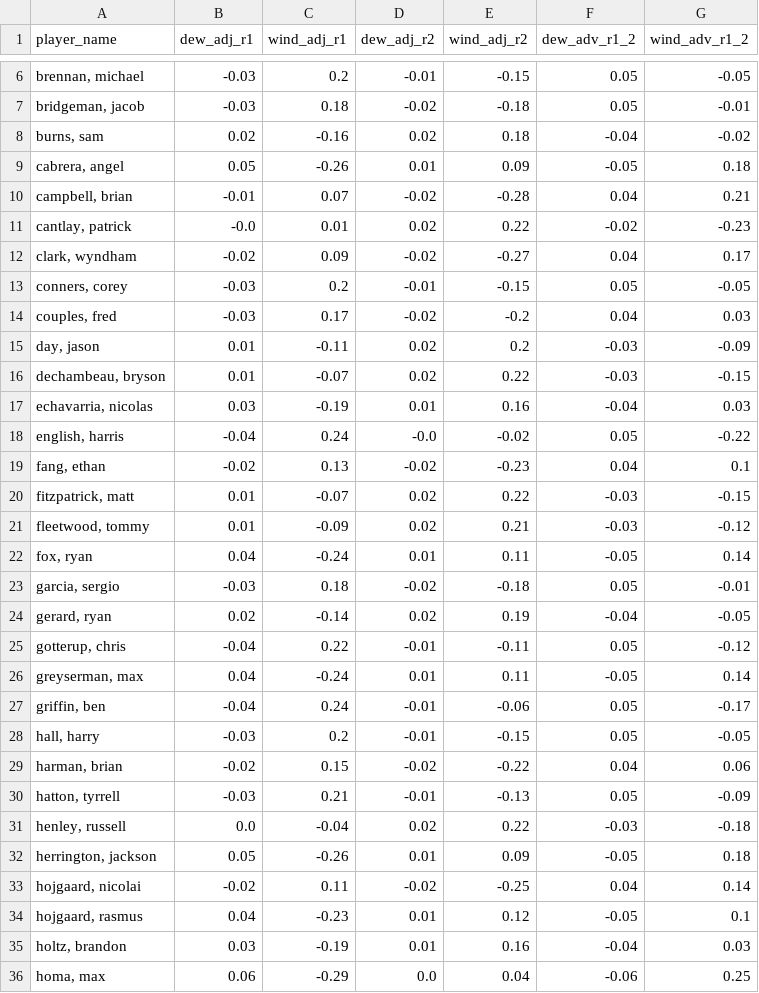
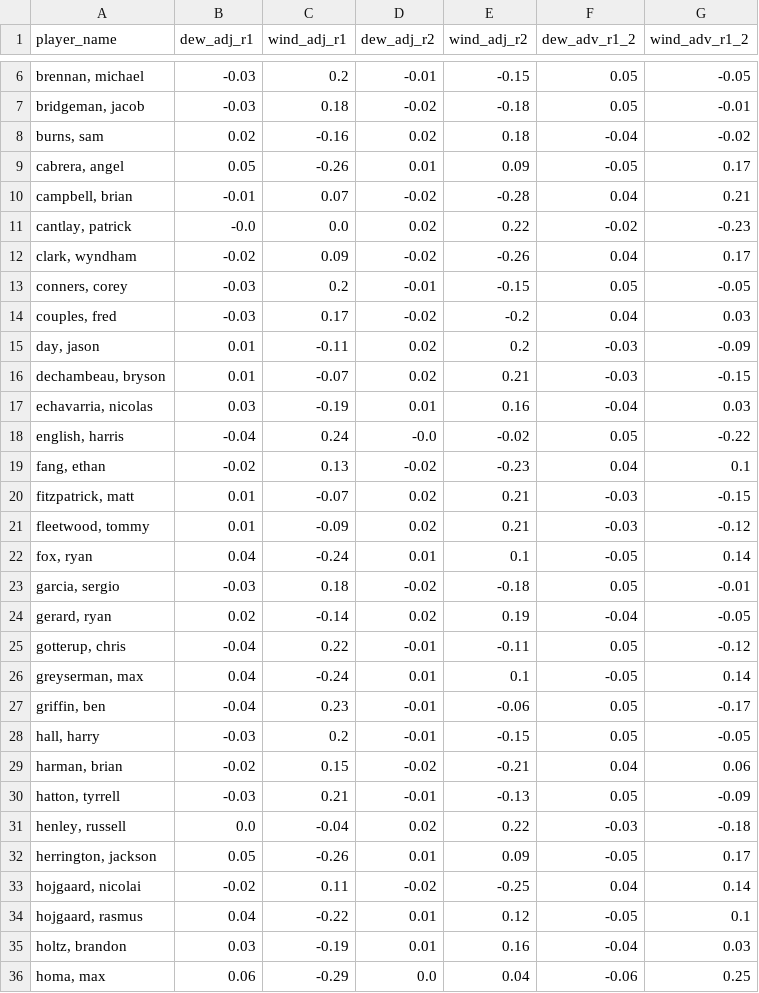
Before and after one commit to mslade50/sims_process, a CSV file: dashboard_data/weather_impact.csv, drawn as a sheet; only a part is shown, gaps mark what is left out; the diff covers the shown part only.

```diff
--- a/dashboard_data/weather_impact.csv
+++ b/dashboard_data/weather_impact.csv
@@ -8,6 +8,6 @@ player_name,dew_adj_r1,wind_adj_r1,dew_adj_r2,wind_adj_r2,dew_adv_r1_2,wind_adv_
 "burns, sam",0.02,-0.16,0.02,0.18,-0.04,-0.02
-"cabrera, angel",0.05,-0.26,0.01,0.09,-0.05,0.18
+"cabrera, angel",0.05,-0.26,0.01,0.09,-0.05,0.17
 "campbell, brian",-0.01,0.07,-0.02,-0.28,0.04,0.21
-"cantlay, patrick",-0.0,0.01,0.02,0.22,-0.02,-0.23
-"clark, wyndham",-0.02,0.09,-0.02,-0.27,0.04,0.17
+"cantlay, patrick",-0.0,0.0,0.02,0.22,-0.02,-0.23
+"clark, wyndham",-0.02,0.09,-0.02,-0.26,0.04,0.17
 "conners, corey",-0.03,0.2,-0.01,-0.15,0.05,-0.05
@@ -15,3 +15,3 @@ player_name,dew_adj_r1,wind_adj_r1,dew_adj_r2,wind_adj_r2,dew_adv_r1_2,wind_adv_
 "day, jason",0.01,-0.11,0.02,0.2,-0.03,-0.09
-"dechambeau, bryson",0.01,-0.07,0.02,0.22,-0.03,-0.15
+"dechambeau, bryson",0.01,-0.07,0.02,0.21,-0.03,-0.15
 "echavarria, nicolas",0.03,-0.19,0.01,0.16,-0.04,0.03
@@ -19,5 +19,5 @@ player_name,dew_adj_r1,wind_adj_r1,dew_adj_r2,wind_adj_r2,dew_adv_r1_2,wind_adv_
 "fang, ethan",-0.02,0.13,-0.02,-0.23,0.04,0.1
-"fitzpatrick, matt",0.01,-0.07,0.02,0.22,-0.03,-0.15
+"fitzpatrick, matt",0.01,-0.07,0.02,0.21,-0.03,-0.15
 "fleetwood, tommy",0.01,-0.09,0.02,0.21,-0.03,-0.12
-"fox, ryan",0.04,-0.24,0.01,0.11,-0.05,0.14
+"fox, ryan",0.04,-0.24,0.01,0.1,-0.05,0.14
 "garcia, sergio",-0.03,0.18,-0.02,-0.18,0.05,-0.01
@@ -25,11 +25,11 @@ player_name,dew_adj_r1,wind_adj_r1,dew_adj_r2,wind_adj_r2,dew_adv_r1_2,wind_adv_
 "gotterup, chris",-0.04,0.22,-0.01,-0.11,0.05,-0.12
-"greyserman, max",0.04,-0.24,0.01,0.11,-0.05,0.14
-"griffin, ben",-0.04,0.24,-0.01,-0.06,0.05,-0.17
+"greyserman, max",0.04,-0.24,0.01,0.1,-0.05,0.14
+"griffin, ben",-0.04,0.23,-0.01,-0.06,0.05,-0.17
 "hall, harry",-0.03,0.2,-0.01,-0.15,0.05,-0.05
-"harman, brian",-0.02,0.15,-0.02,-0.22,0.04,0.06
+"harman, brian",-0.02,0.15,-0.02,-0.21,0.04,0.06
 "hatton, tyrrell",-0.03,0.21,-0.01,-0.13,0.05,-0.09
 "henley, russell",0.0,-0.04,0.02,0.22,-0.03,-0.18
-"herrington, jackson",0.05,-0.26,0.01,0.09,-0.05,0.18
+"herrington, jackson",0.05,-0.26,0.01,0.09,-0.05,0.17
 "hojgaard, nicolai",-0.02,0.11,-0.02,-0.25,0.04,0.14
-"hojgaard, rasmus",0.04,-0.23,0.01,0.12,-0.05,0.1
+"hojgaard, rasmus",0.04,-0.22,0.01,0.12,-0.05,0.1
 "holtz, brandon",0.03,-0.19,0.01,0.16,-0.04,0.03
```
Also changed, not shown: 21 edited cells elsewhere in this file, dashboard_data/finish_equity_pre.csv, dashboard_data/simulated_probs.csv, 2 other files.
